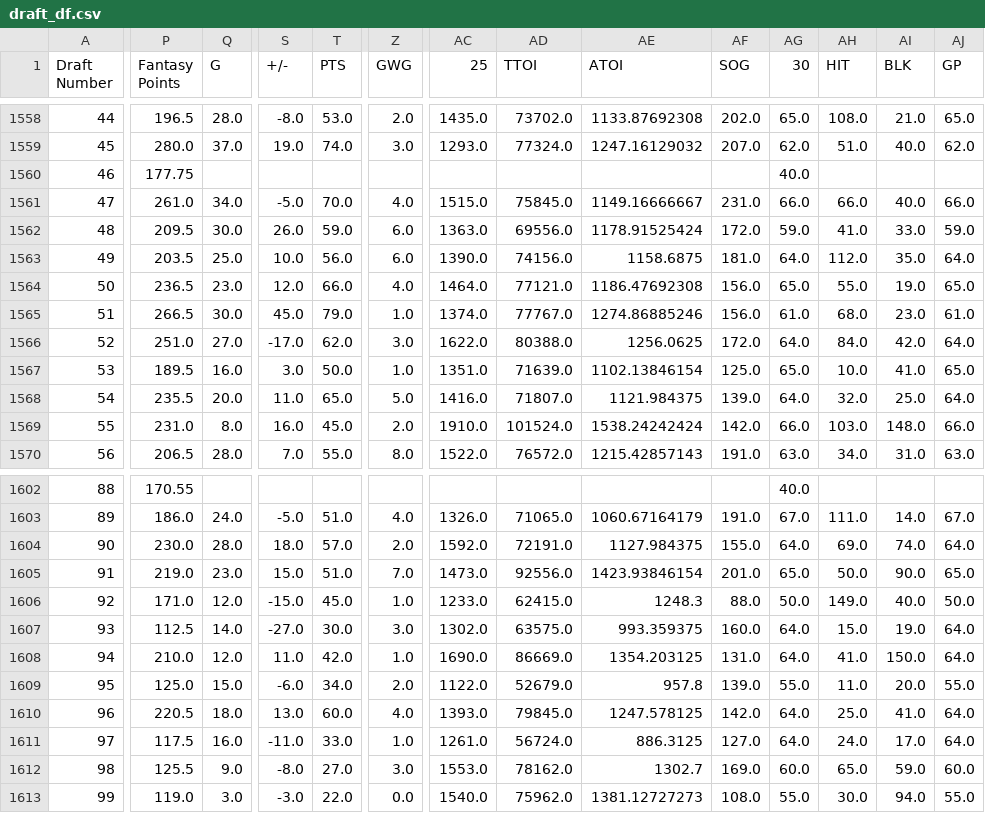
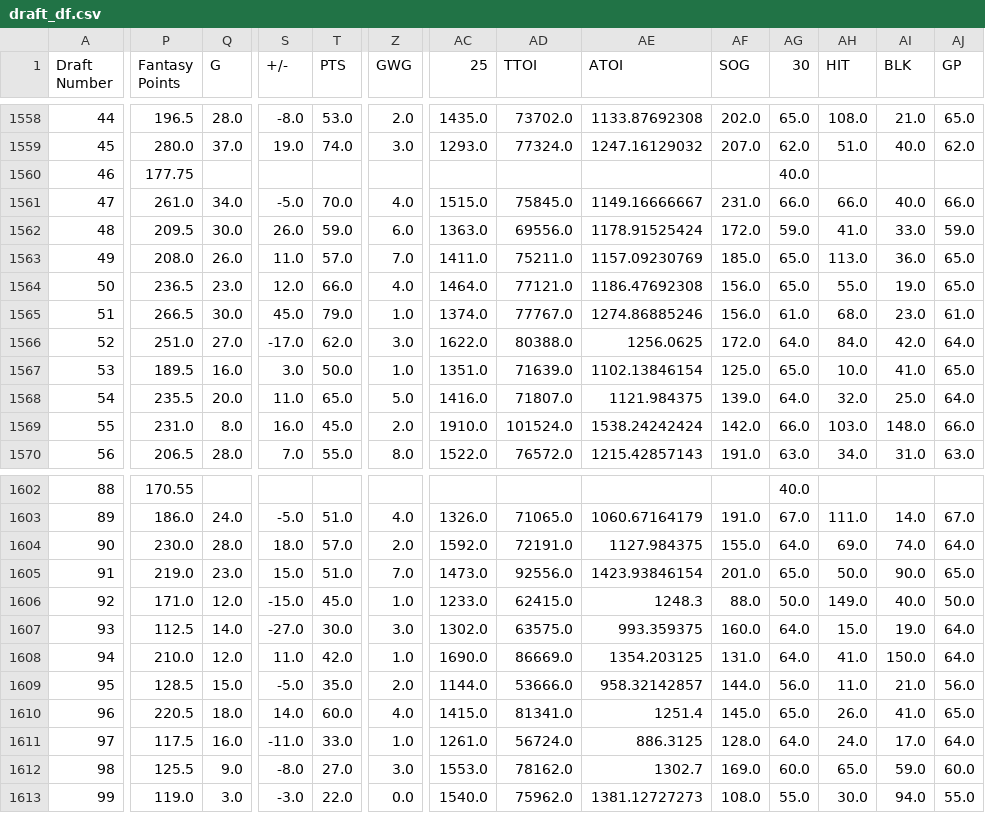
Before and after one commit to ivanchow23/espn-league54078-dashboard, a CSV file: docs/data/draft_df.csv, drawn as a sheet; only a part is shown, gaps mark what is left out; the diff covers the shown part only; the diff names each change by its address in the sheet, - before the commit and + after, or states it on an @@ line.

```diff
--- a/docs/data/draft_df.csv
+++ b/docs/data/draft_df.csv
-P1563 (Fantasy Points): 203.5
+P1563 (Fantasy Points): 208.0
-Q1563 (G): 25.0
+Q1563 (G): 26.0
-S1563 (+/-): 10.0
+S1563 (+/-): 11.0
-T1563 (PTS): 56.0
+T1563 (PTS): 57.0
-Z1563 (GWG): 6.0
+Z1563 (GWG): 7.0
-AC1563 (25): 1390.0
+AC1563 (25): 1411.0
-AD1563 (TTOI): 74156.0
+AD1563 (TTOI): 75211.0
-AE1563 (ATOI): 1158.6875
+AE1563 (ATOI): 1157.09230769
-AF1563 (SOG): 181.0
+AF1563 (SOG): 185.0
-AG1563 (30): 64.0
+AG1563 (30): 65.0
-AH1563 (HIT): 112.0
+AH1563 (HIT): 113.0
-AI1563 (BLK): 35.0
+AI1563 (BLK): 36.0
-AJ1563 (GP): 64.0
+AJ1563 (GP): 65.0
-P1609 (Fantasy Points): 125.0
+P1609 (Fantasy Points): 128.5
-S1609 (+/-): -6.0
+S1609 (+/-): -5.0
-T1609 (PTS): 34.0
+T1609 (PTS): 35.0
-AC1609 (25): 1122.0
+AC1609 (25): 1144.0
-AD1609 (TTOI): 52679.0
+AD1609 (TTOI): 53666.0
-AE1609 (ATOI): 957.8
+AE1609 (ATOI): 958.32142857
-AF1609 (SOG): 139.0
+AF1609 (SOG): 144.0
-AG1609 (30): 55.0
+AG1609 (30): 56.0
-AI1609 (BLK): 20.0
+AI1609 (BLK): 21.0
-AJ1609 (GP): 55.0
+AJ1609 (GP): 56.0
-S1610 (+/-): 13.0
+S1610 (+/-): 14.0
-AC1610 (25): 1393.0
+AC1610 (25): 1415.0
-AD1610 (TTOI): 79845.0
+AD1610 (TTOI): 81341.0
-AE1610 (ATOI): 1247.578125
+AE1610 (ATOI): 1251.4
-AF1610 (SOG): 142.0
+AF1610 (SOG): 145.0
-AG1610 (30): 64.0
+AG1610 (30): 65.0
-AH1610 (HIT): 25.0
+AH1610 (HIT): 26.0
-AJ1610 (GP): 64.0
+AJ1610 (GP): 65.0
-AF1611 (SOG): 127.0
+AF1611 (SOG): 128.0
```
Also changed, not shown: 145 edited cells elsewhere in this file, 1 other file.
